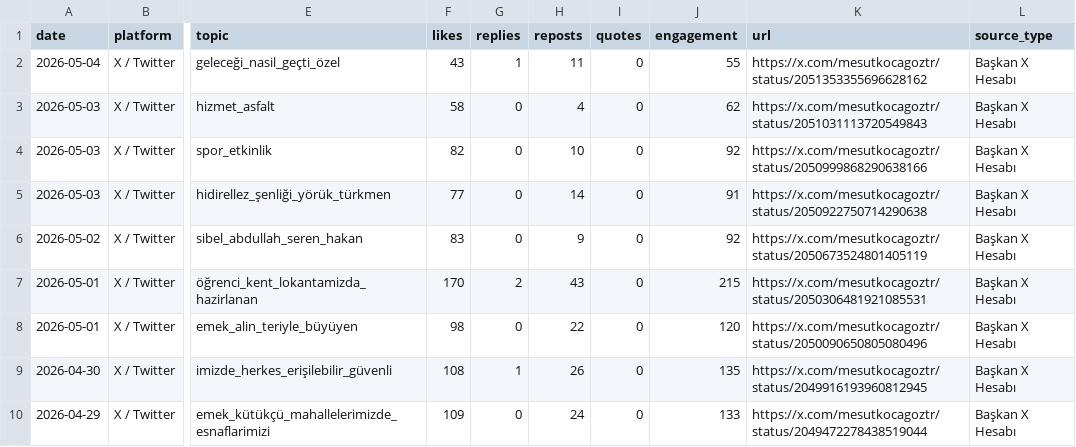
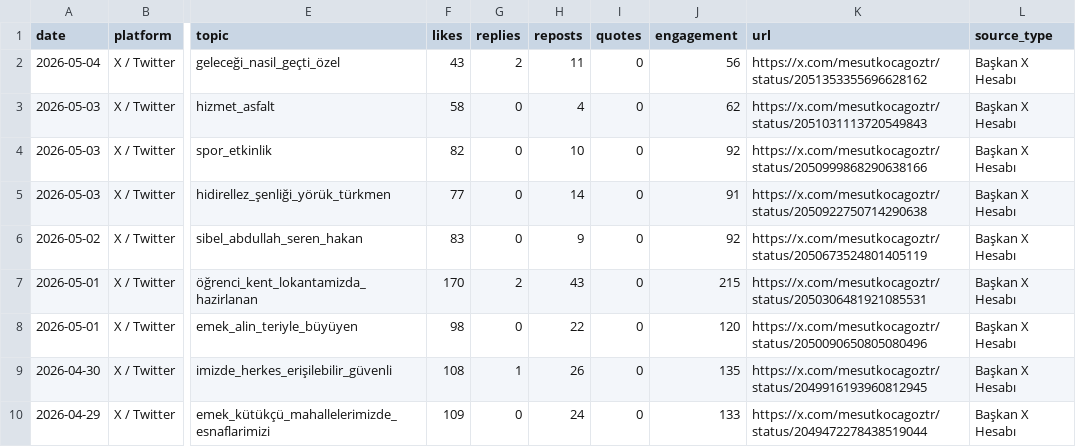
Before and after one commit to korayarhan/dijital-antalya-nabzi, a CSV file: data/auto_social/president_x_posts.csv, drawn as a sheet; only a part is shown, gaps mark what is left out; the diff names each change by its address in the sheet, - before the commit and + after, or states it on an @@ line.

```diff
--- a/data/auto_social/president_x_posts.csv
+++ b/data/auto_social/president_x_posts.csv
-G2 (replies): 1
+G2 (replies): 2
-J2 (engagement): 55
+J2 (engagement): 56
```
Also changed, not shown: data/alerts/alert_log.csv, 3 other files.
